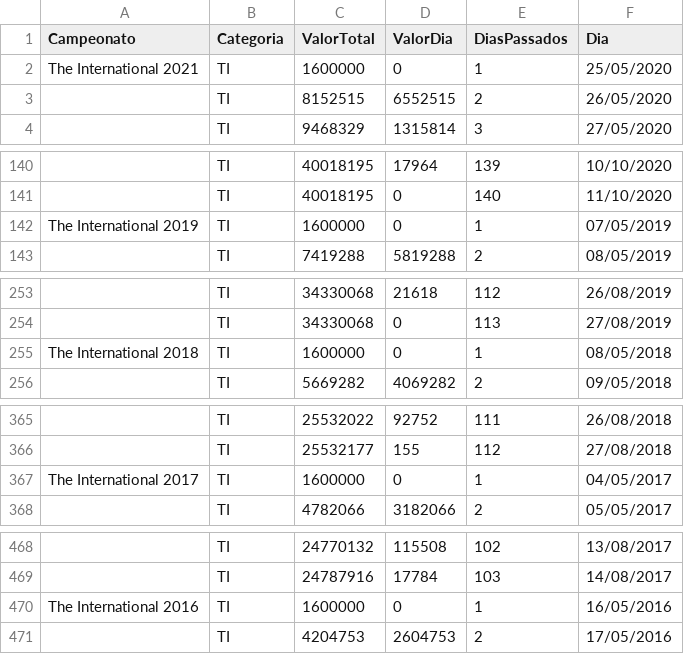
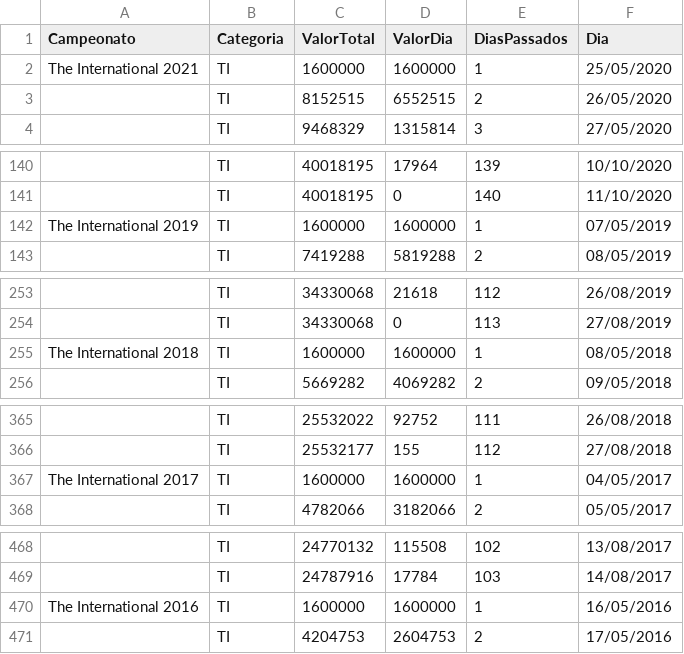
Before and after one commit to EdTonatto/UFFS-2022.2-Topicos_XX, a CSV file: PrizePool.csv, drawn as a sheet; only a part is shown, gaps mark what is left out; the diff covers the shown part only.

Commit message:
:bug: Corrigido 'ganho' no dia inicial, estando zerado causava divergencia de valor

```diff
--- a/PrizePool.csv
+++ b/PrizePool.csv
@@ -1,3 +1,3 @@
 Campeonato,Categoria,ValorTotal,ValorDia,DiasPassados,Dia
-The International 2021,TI,1600000,0,1,25/05/2020
+The International 2021,TI,1600000,1600000,1,25/05/2020
 ,TI,8152515,6552515,2,26/05/2020
@@ -141,3 +141,3 @@ The International 2021,TI,1600000,0,1,25/05/2020
 ,TI,40018195,0,140,11/10/2020
-The International 2019,TI,1600000,0,1,07/05/2019
+The International 2019,TI,1600000,1600000,1,07/05/2019
 ,TI,7419288,5819288,2,08/05/2019
@@ -254,3 +254,3 @@ The International 2019,TI,1600000,0,1,07/05/2019
 ,TI,34330068,0,113,27/08/2019
-The International 2018,TI,1600000,0,1,08/05/2018
+The International 2018,TI,1600000,1600000,1,08/05/2018
 ,TI,5669282,4069282,2,09/05/2018
@@ -366,3 +366,3 @@ The International 2018,TI,1600000,0,1,08/05/2018
 ,TI,25532177,155,112,27/08/2018
-The International 2017,TI,1600000,0,1,04/05/2017
+The International 2017,TI,1600000,1600000,1,04/05/2017
 ,TI,4782066,3182066,2,05/05/2017
@@ -469,3 +469,3 @@ The International 2017,TI,1600000,0,1,04/05/2017
 ,TI,24787916,17784,103,14/08/2017
-The International 2016,TI,1600000,0,1,16/05/2016
+The International 2016,TI,1600000,1600000,1,16/05/2016
 ,TI,4204753,2604753,2,17/05/2016
```
Also changed, not shown: 2 edited cells elsewhere in this file, 1 other file.
